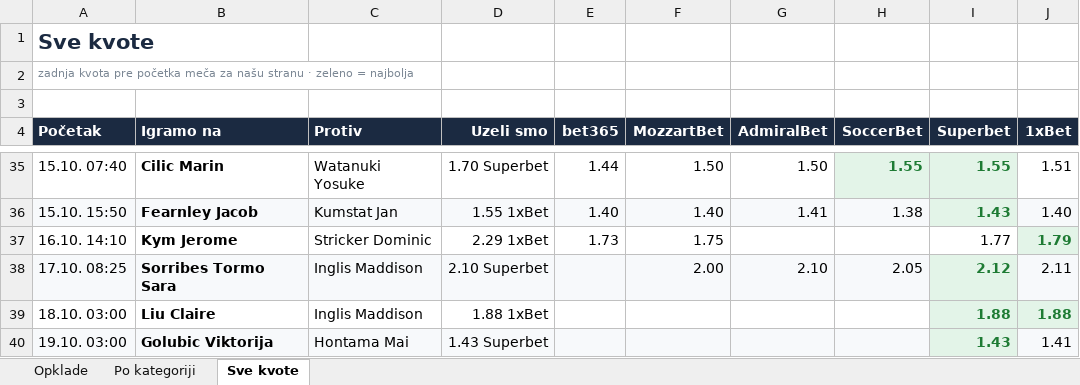
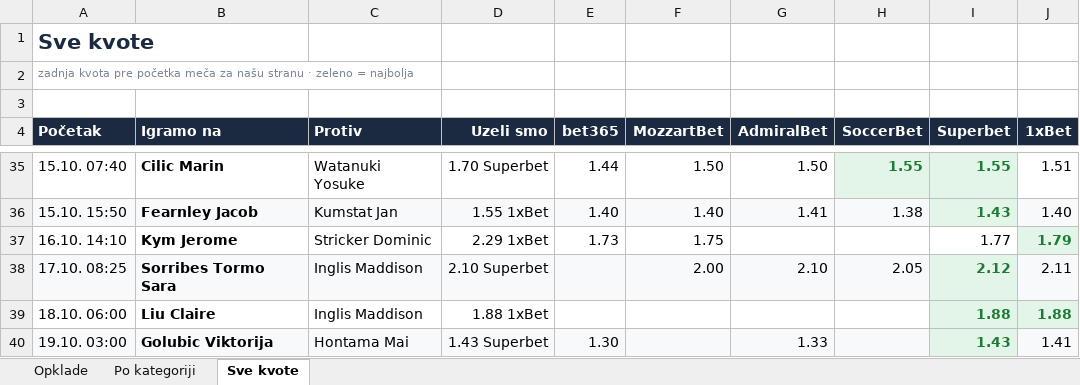
Before and after one commit to andreja69420/pantasocial, an Excel workbook: research/tennis-ml/paper/opklade.xlsx, sheet Sve kvote, drawn as a sheet; only a part is shown, gaps mark what is left out; values as stored, in another font and other column widths than the file's, no borders; the diff names each change by its address in the sheet, - before the commit and + after, or states it on an @@ line.

```diff
--- a/research/tennis-ml/paper/opklade.xlsx (sheet Sve kvote)
+++ b/research/tennis-ml/paper/opklade.xlsx (sheet Sve kvote)
-A39 (Početak): 18.10. 03:00
+A39 (Početak): 18.10. 06:00
-E40 (bet365): (empty)
+E40 (bet365): 1.30
-G40 (AdmiralBet): (empty)
+G40 (AdmiralBet): 1.33
```
Also changed, not shown: sheet Opklade, 2 other files.
